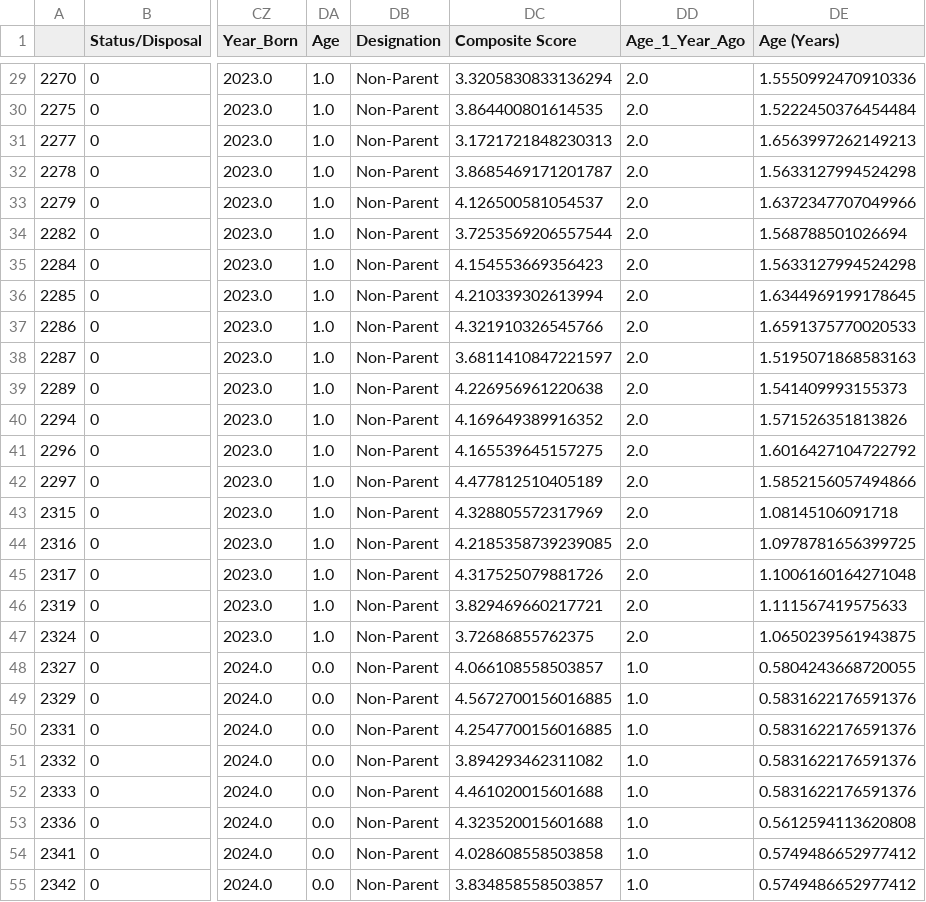
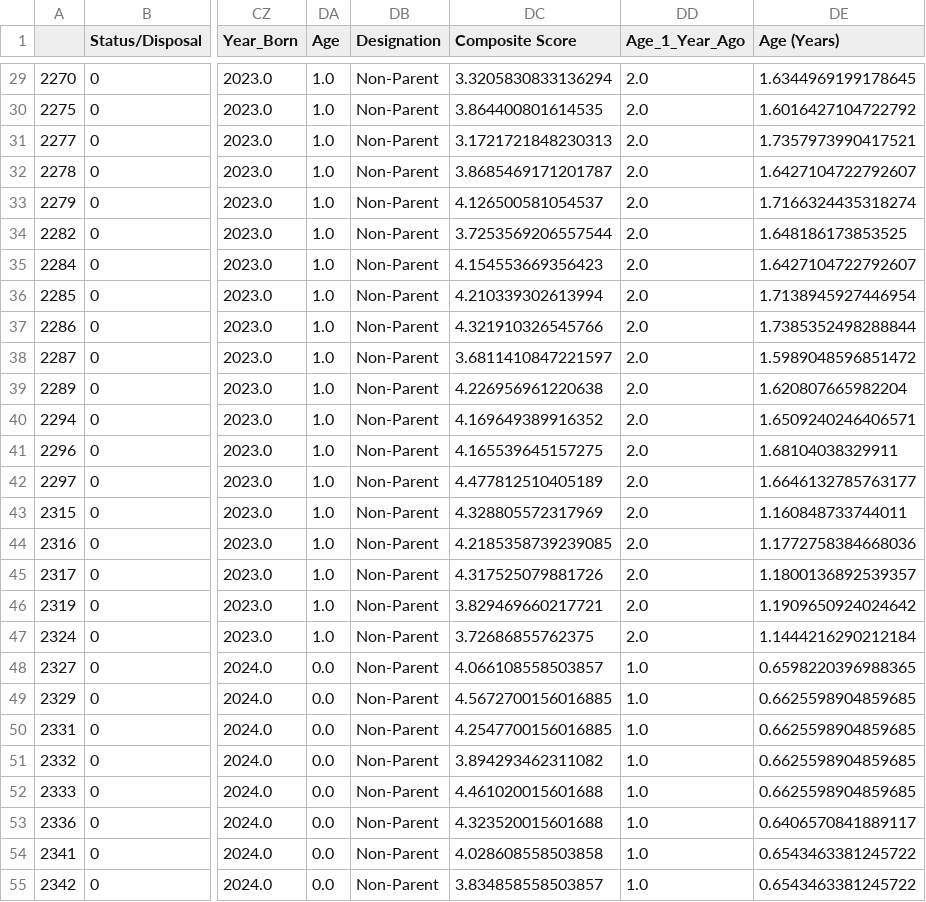
Before and after one commit to case485/Epd-Analyzer-2, a CSV file: sireOverviewDf.csv, drawn as a sheet; only a part is shown, gaps mark what is left out; the diff covers the shown part only; the diff names each change by its address in the sheet, - before the commit and + after, or states it on an @@ line.

```diff
--- a/sireOverviewDf.csv
+++ b/sireOverviewDf.csv
-DE29 (Age (Years)): 1.5550992470910336
+DE29 (Age (Years)): 1.6344969199178645
-DE30 (Age (Years)): 1.5222450376454484
+DE30 (Age (Years)): 1.6016427104722792
-DE31 (Age (Years)): 1.6563997262149213
+DE31 (Age (Years)): 1.7357973990417521
-DE32 (Age (Years)): 1.5633127994524298
+DE32 (Age (Years)): 1.6427104722792607
-DE33 (Age (Years)): 1.6372347707049966
+DE33 (Age (Years)): 1.7166324435318274
-DE34 (Age (Years)): 1.568788501026694
+DE34 (Age (Years)): 1.648186173853525
-DE35 (Age (Years)): 1.5633127994524298
+DE35 (Age (Years)): 1.6427104722792607
-DE36 (Age (Years)): 1.6344969199178645
+DE36 (Age (Years)): 1.7138945927446954
-DE37 (Age (Years)): 1.6591375770020533
+DE37 (Age (Years)): 1.7385352498288844
-DE38 (Age (Years)): 1.5195071868583163
+DE38 (Age (Years)): 1.5989048596851472
-DE39 (Age (Years)): 1.541409993155373
+DE39 (Age (Years)): 1.620807665982204
-DE40 (Age (Years)): 1.571526351813826
+DE40 (Age (Years)): 1.6509240246406571
-DE41 (Age (Years)): 1.6016427104722792
+DE41 (Age (Years)): 1.68104038329911
-DE42 (Age (Years)): 1.5852156057494866
+DE42 (Age (Years)): 1.6646132785763177
-DE43 (Age (Years)): 1.08145106091718
+DE43 (Age (Years)): 1.160848733744011
-DE44 (Age (Years)): 1.0978781656399725
+DE44 (Age (Years)): 1.1772758384668036
-DE45 (Age (Years)): 1.1006160164271048
+DE45 (Age (Years)): 1.1800136892539357
-DE46 (Age (Years)): 1.111567419575633
+DE46 (Age (Years)): 1.1909650924024642
-DE47 (Age (Years)): 1.0650239561943875
+DE47 (Age (Years)): 1.1444216290212184
-DE48 (Age (Years)): 0.5804243668720055
+DE48 (Age (Years)): 0.6598220396988365
-DE49:DE52 (Age (Years)): 0.5831622176591376
+DE49:DE52 (Age (Years)): 0.6625598904859685
-DE53 (Age (Years)): 0.5612594113620808
+DE53 (Age (Years)): 0.6406570841889117
-DE54:DE55 (Age (Years)): 0.5749486652977412
+DE54:DE55 (Age (Years)): 0.6543463381245722
```
Also changed, not shown: 48 edited cells elsewhere in this file, 2 other files.
